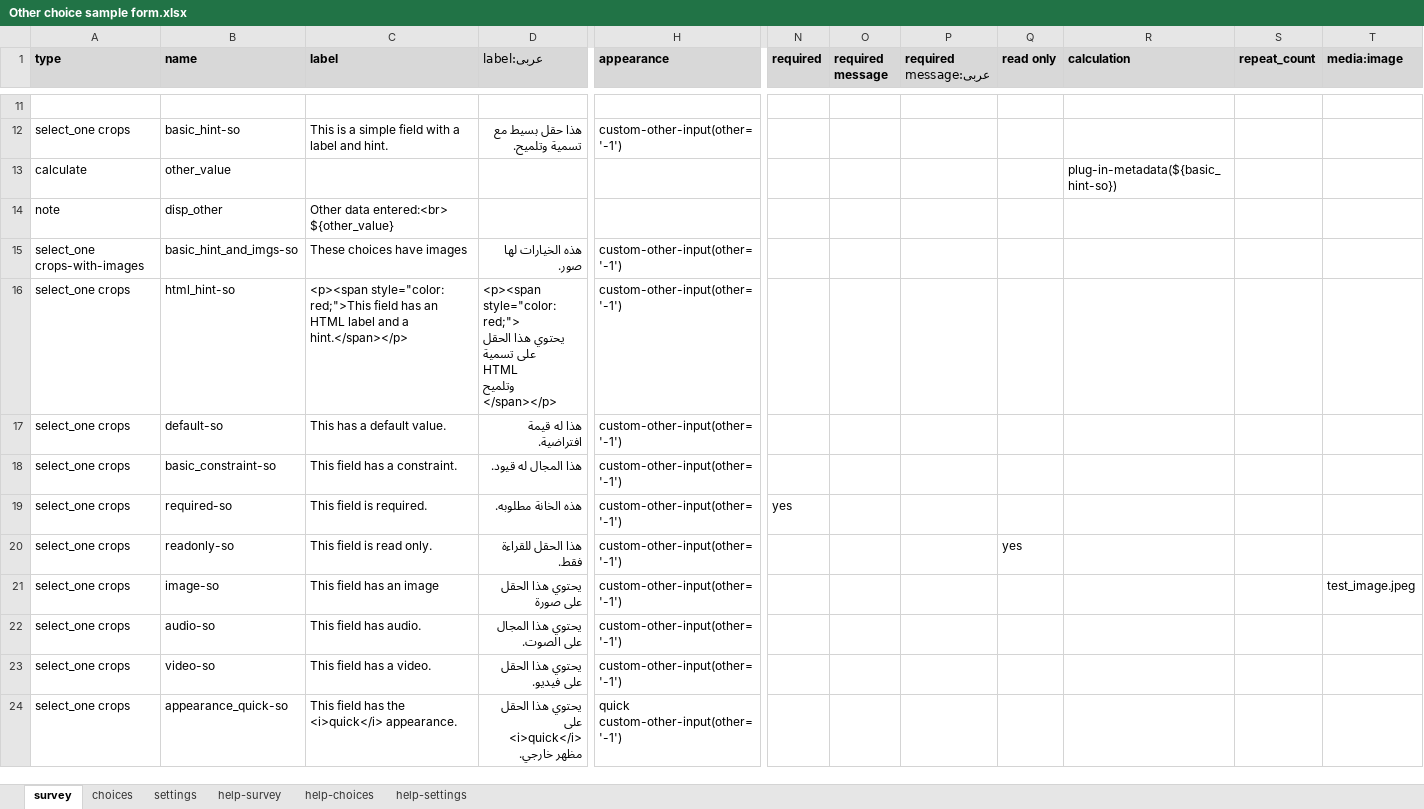
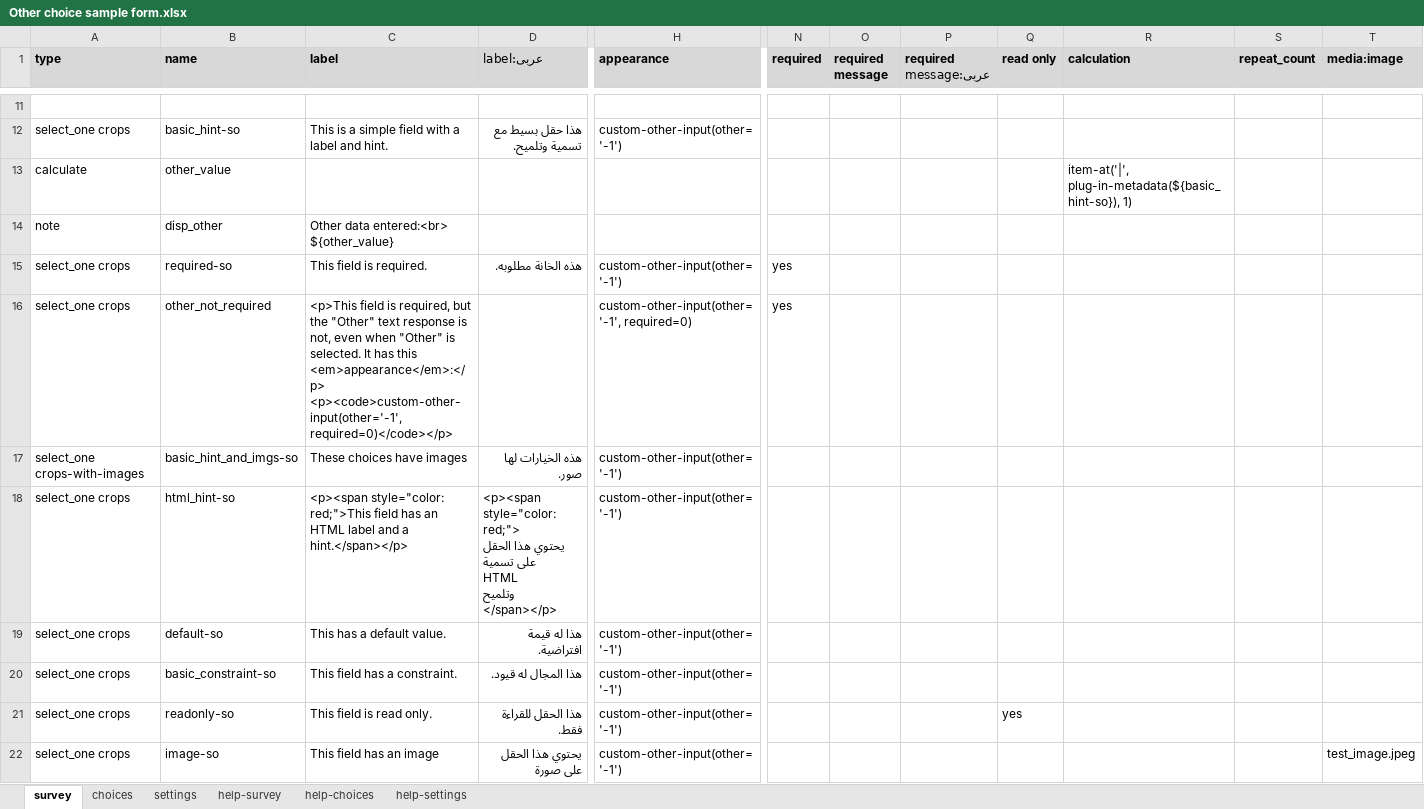
Before and after one commit to surveycto/specify-other, an Excel workbook: extras/sample-form/Other choice sample form.xlsx, sheet survey, drawn as a sheet; only a part is shown, gaps mark what is left out; the shorter side is filled out with more unchanged rows; values as stored, in another font and other column widths than the file's, no borders; conditional formats not drawn; rows hold the shown columns only; ↵ is a line break in a cell; the diff names each change by its address in the sheet, - before the commit and + after, or states it on an @@ line.

Commit message:
Updated sample form and zip

```diff
--- a/extras/sample-form/Other choice sample form.xlsx (sheet survey)
+++ b/extras/sample-form/Other choice sample form.xlsx (sheet survey)
-R13 (calculation): plug-in-metadata(${basic_hint-so})
+R13 (calculation): item-at('|', plug-in-metadata(${basic_hint-so}), 1)
@@ row 19 moved to row 15: select_one crops @@
+row 16: select_one crops | other_not_required | <p>This field is required, but the "Other" text response is not, even when "Other" is selected. It has this <em>appearance</em>:</p> ↵ <p><code>custom-other-input(other='-1', required=0)</code></p> |  | custom-other-input(other='-1', required=0) | yes
```
Also changed, not shown: sheet settings, 1 other file.
